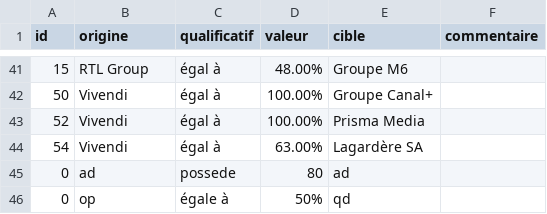
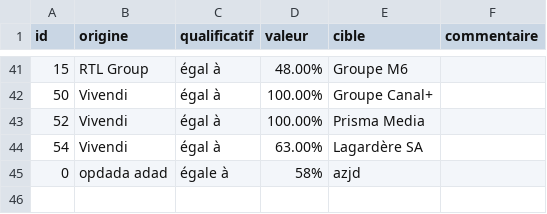
Before and after one commit to banzaiaiai/projet_java, a TSV file: Projet_Java/Medias_francais_teste/organisation-organisation.tsv, drawn as a sheet; only a part is shown, gaps mark what is left out; removed rows and columns are numbered as before the commit, all else as after; the diff names each change by its address in the sheet, - before the commit and + after, or states it on an @@ line.

```diff
--- a/Projet_Java/Medias_francais_teste/organisation-organisation.tsv
+++ b/Projet_Java/Medias_francais_teste/organisation-organisation.tsv
-row 45: 0 | ad | possede | 80 | ad
-B45 (origine): op
+B45 (origine): opdada adad
-D45 (valeur): 50%
+D45 (valeur): 58%
-E45 (cible): qd
+E45 (cible): azjd
```
Also changed, not shown: 2 other files.
